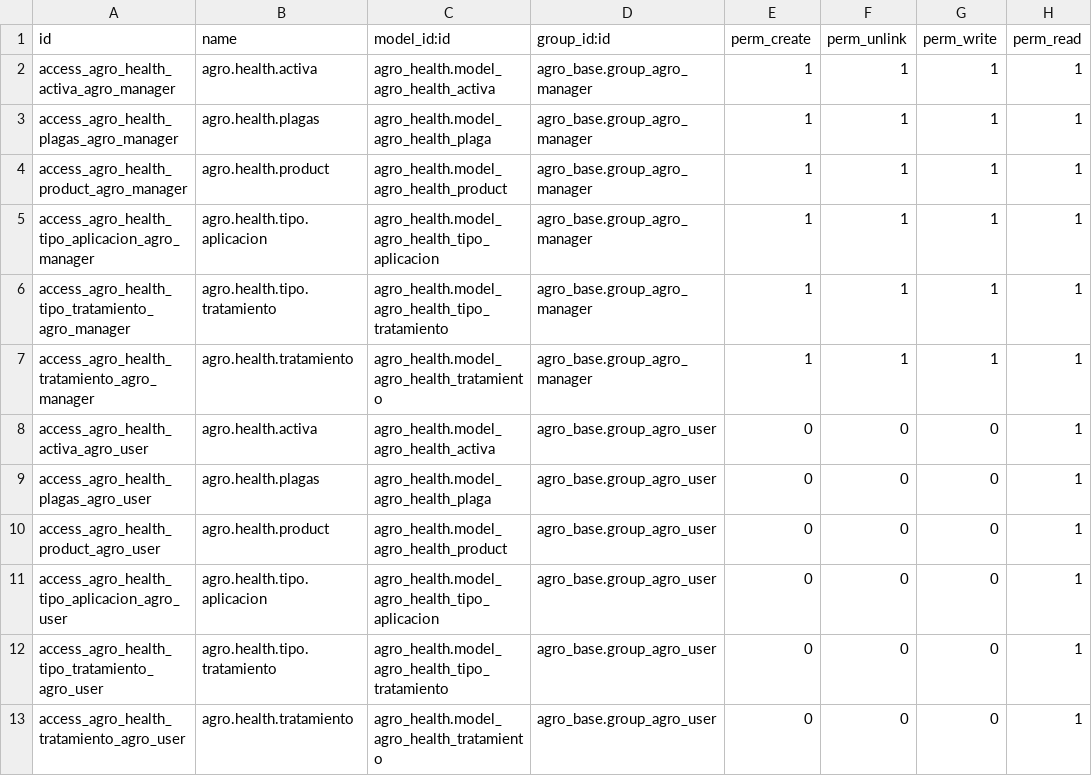
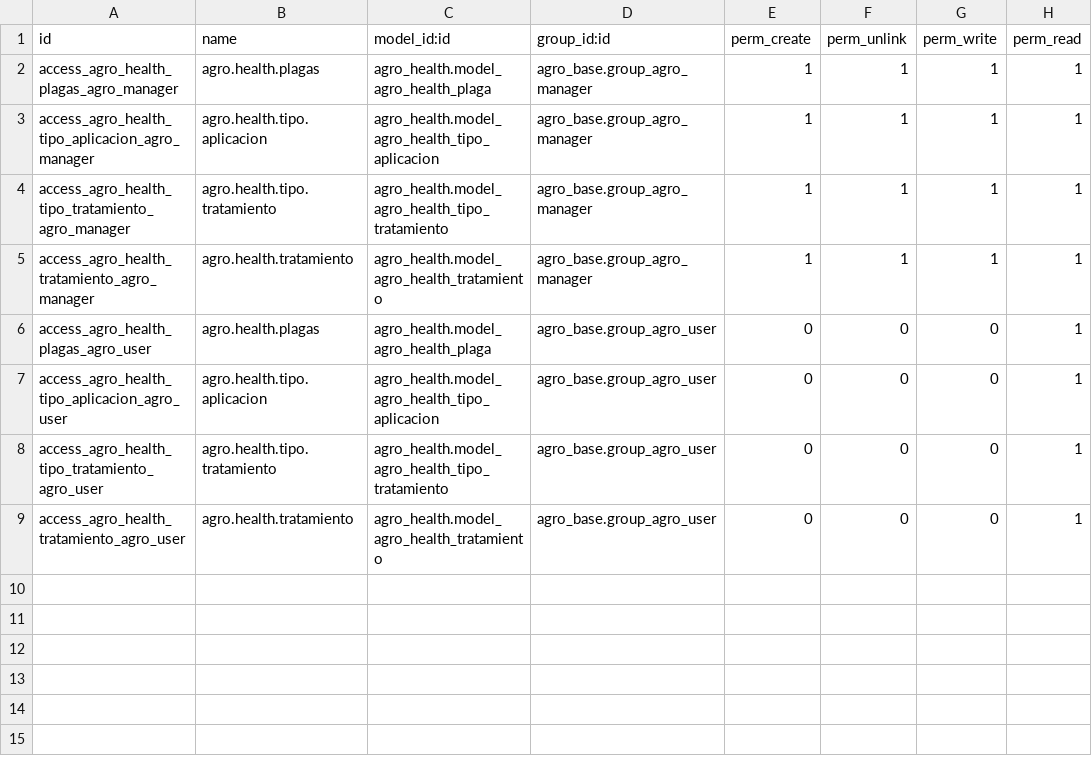
Before and after one commit to antoniofcano/agrooffice, a CSV file: agro_health/security/ir.model.access.csv, drawn as a sheet; the diff names each change by its address in the sheet, - before the commit and + after, or states it on an @@ line.

Commit message:
Obsolete matera activa and duplicated product manager

```diff
--- a/agro_health/security/ir.model.access.csv
+++ b/agro_health/security/ir.model.access.csv
-row 2: access_agro_health_activa_agro_manager | agro.health.activa | agro_health.model_agro_health_activa | agro_base.group_agro_manager | 1 | 1 | 1 | 1
-row 4: access_agro_health_product_agro_manager | agro.health.product | agro_health.model_agro_health_product | agro_base.group_agro_manager | 1 | 1 | 1 | 1
-row 8: access_agro_health_activa_agro_user | agro.health.activa | agro_health.model_agro_health_activa | agro_base.group_agro_user | 0 | 0 | 0 | 1
-row 10: access_agro_health_product_agro_user | agro.health.product | agro_health.model_agro_health_product | agro_base.group_agro_user | 0 | 0 | 0 | 1
```
Also changed, not shown: 4 other files.
